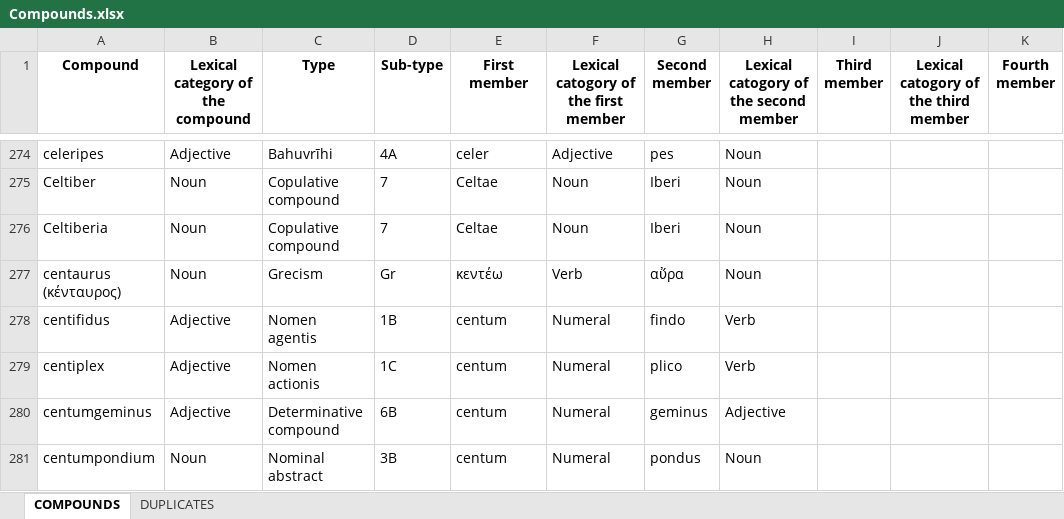
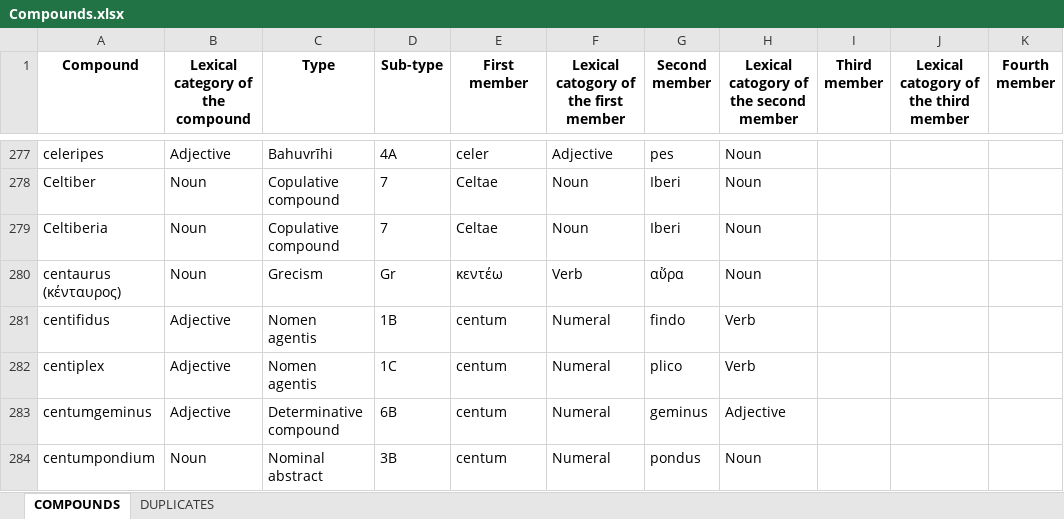
Before and after one commit to AI4CH-UniUD/Genus-Compositicium, an Excel workbook: Dataset/Compounds.xlsx, sheet COMPOUNDS, drawn as a sheet; only a part is shown, gaps mark what is left out; values as stored, in another font and other column widths than the file's, no borders; addresses are those after the commit; the diff covers the shown part only; the diff names each change by its address in the sheet, - before the commit and + after, or states it on an @@ line.

Commit message:
Dataset updated
New Excel files added in the repository; Index added; Cypher queries updated.

```diff
--- a/Dataset/Compounds.xlsx (sheet COMPOUNDS)
+++ b/Dataset/Compounds.xlsx (sheet COMPOUNDS)
-C282 (Type): Nomen actionis
+C282 (Type): Nomen agentis
```
Also changed, not shown: 17 added rows, 6 removed rows and 1 edited cell elsewhere in this sheet, sheet DUPLICATES, Dataset/Authors/LUCAN.xlsx, Dataset/Authors/PETRON.xlsx, 18 other files.
